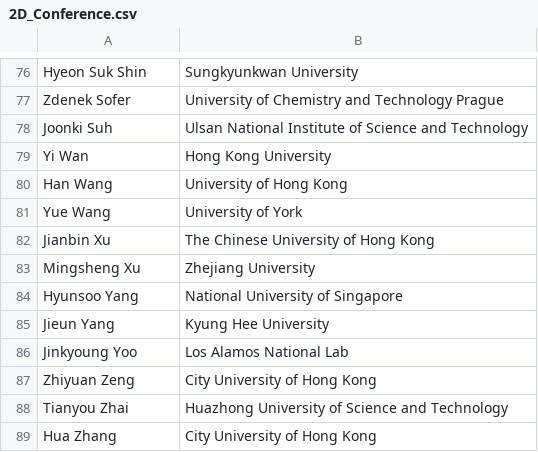
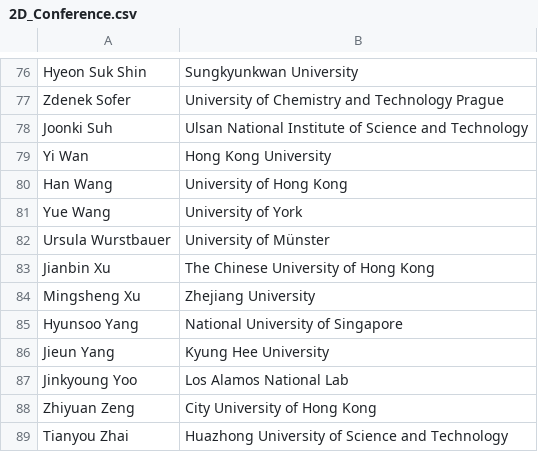
Before and after one commit to 0Hughman0/tmd_conference, a CSV file: tmd_conference/_data/2D_Conference.csv, drawn as a sheet; only a part is shown, gaps mark what is left out; the shorter side is filled out with more unchanged rows; the diff names each change by its address in the sheet, - before the commit and + after, or states it on an @@ line.

Commit message:
Update 2D_Conference.csv

```diff
--- a/tmd_conference/_data/2D_Conference.csv
+++ b/tmd_conference/_data/2D_Conference.csv
+row 82: Ursula Wurstbauer | University of Münster
```
